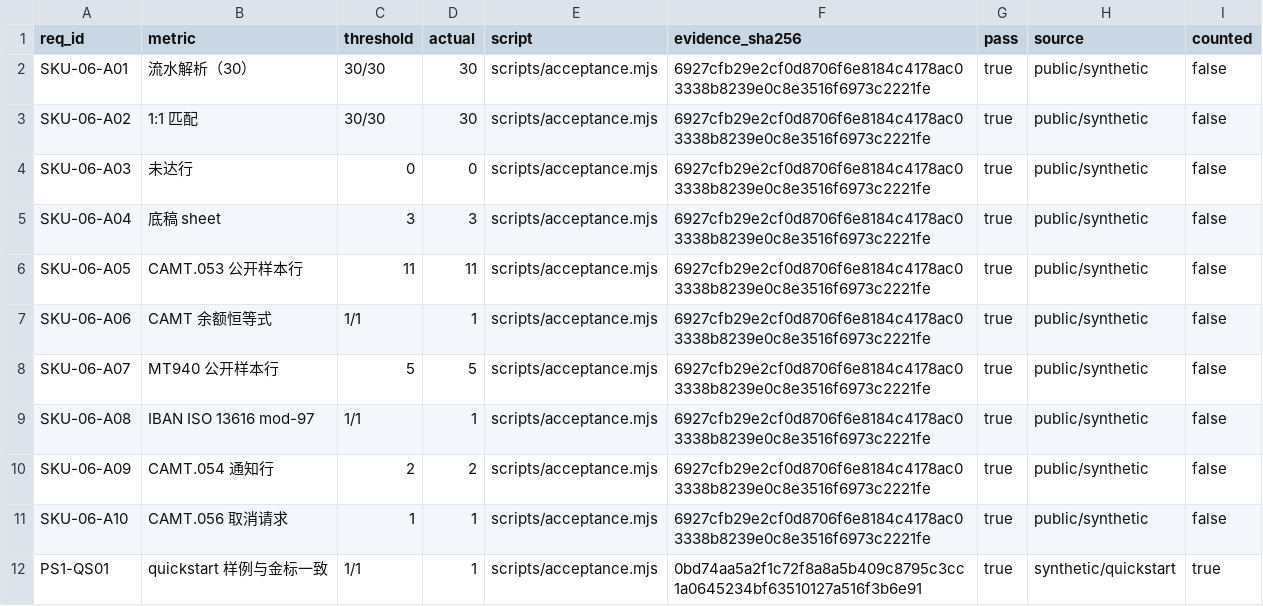
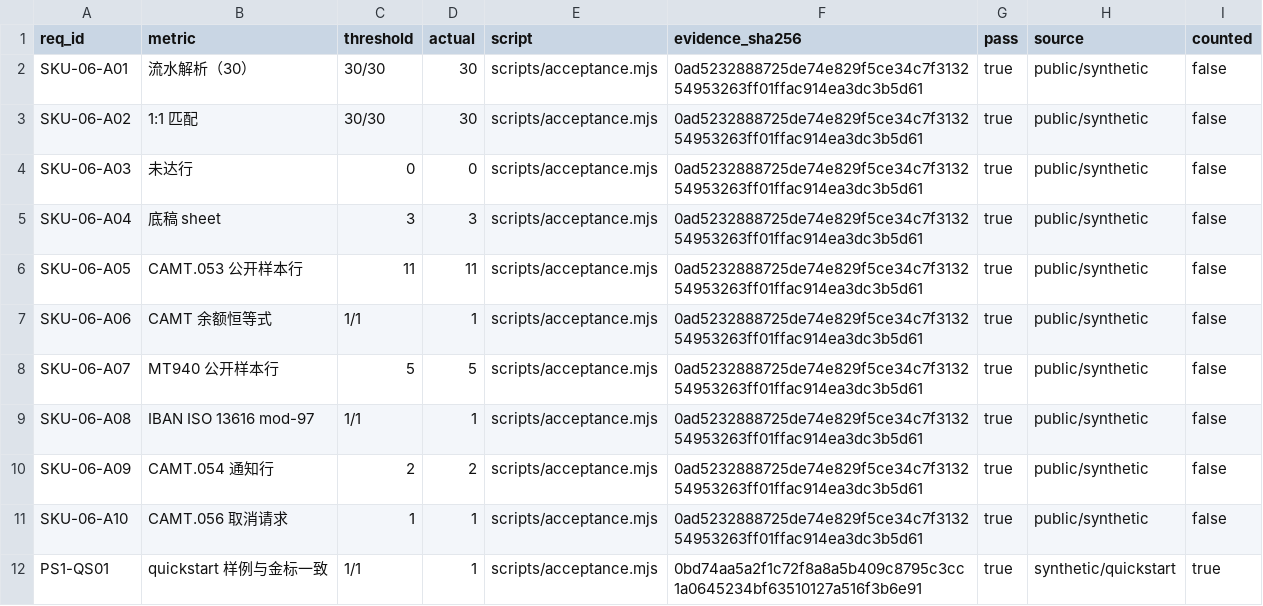
Before and after one commit to PerryLink/dsh-bankrec, a CSV file: ACCEPTANCE.csv, drawn as a sheet.

```diff
--- a/ACCEPTANCE.csv
+++ b/ACCEPTANCE.csv
@@ -1,12 +1,12 @@
 req_id,metric,threshold,actual,script,evidence_sha256,pass,source,counted
-SKU-06-A01,流水解析（30）,30/30,30,scripts/acceptance.mjs,6927cfb29e2cf0d8706f6e8184c4178ac03338b8239e0c8e3516f6973c2221fe,true,public/synthetic,false
-SKU-06-A02,1:1 匹配,30/30,30,scripts/acceptance.mjs,6927cfb29e2cf0d8706f6e8184c4178ac03338b8239e0c8e3516f6973c2221fe,true,public/synthetic,false
-SKU-06-A03,未达行,0,0,scripts/acceptance.mjs,6927cfb29e2cf0d8706f6e8184c4178ac03338b8239e0c8e3516f6973c2221fe,true,public/synthetic,false
-SKU-06-A04,底稿 sheet,3,3,scripts/acceptance.mjs,6927cfb29e2cf0d8706f6e8184c4178ac03338b8239e0c8e3516f6973c2221fe,true,public/synthetic,false
-SKU-06-A05,CAMT.053 公开样本行,11,11,scripts/acceptance.mjs,6927cfb29e2cf0d8706f6e8184c4178ac03338b8239e0c8e3516f6973c2221fe,true,public/synthetic,false
-SKU-06-A06,CAMT 余额恒等式,1/1,1,scripts/acceptance.mjs,6927cfb29e2cf0d8706f6e8184c4178ac03338b8239e0c8e3516f6973c2221fe,true,public/synthetic,false
-SKU-06-A07,MT940 公开样本行,5,5,scripts/acceptance.mjs,6927cfb29e2cf0d8706f6e8184c4178ac03338b8239e0c8e3516f6973c2221fe,true,public/synthetic,false
-SKU-06-A08,IBAN ISO 13616 mod-97,1/1,1,scripts/acceptance.mjs,6927cfb29e2cf0d8706f6e8184c4178ac03338b8239e0c8e3516f6973c2221fe,true,public/synthetic,false
-SKU-06-A09,CAMT.054 通知行,2,2,scripts/acceptance.mjs,6927cfb29e2cf0d8706f6e8184c4178ac03338b8239e0c8e3516f6973c2221fe,true,public/synthetic,false
-SKU-06-A10,CAMT.056 取消请求,1,1,scripts/acceptance.mjs,6927cfb29e2cf0d8706f6e8184c4178ac03338b8239e0c8e3516f6973c2221fe,true,public/synthetic,false
+SKU-06-A01,流水解析（30）,30/30,30,scripts/acceptance.mjs,0ad5232888725de74e829f5ce34c7f313254953263ff01ffac914ea3dc3b5d61,true,public/synthetic,false
+SKU-06-A02,1:1 匹配,30/30,30,scripts/acceptance.mjs,0ad5232888725de74e829f5ce34c7f313254953263ff01ffac914ea3dc3b5d61,true,public/synthetic,false
+SKU-06-A03,未达行,0,0,scripts/acceptance.mjs,0ad5232888725de74e829f5ce34c7f313254953263ff01ffac914ea3dc3b5d61,true,public/synthetic,false
+SKU-06-A04,底稿 sheet,3,3,scripts/acceptance.mjs,0ad5232888725de74e829f5ce34c7f313254953263ff01ffac914ea3dc3b5d61,true,public/synthetic,false
+SKU-06-A05,CAMT.053 公开样本行,11,11,scripts/acceptance.mjs,0ad5232888725de74e829f5ce34c7f313254953263ff01ffac914ea3dc3b5d61,true,public/synthetic,false
+SKU-06-A06,CAMT 余额恒等式,1/1,1,scripts/acceptance.mjs,0ad5232888725de74e829f5ce34c7f313254953263ff01ffac914ea3dc3b5d61,true,public/synthetic,false
+SKU-06-A07,MT940 公开样本行,5,5,scripts/acceptance.mjs,0ad5232888725de74e829f5ce34c7f313254953263ff01ffac914ea3dc3b5d61,true,public/synthetic,false
+SKU-06-A08,IBAN ISO 13616 mod-97,1/1,1,scripts/acceptance.mjs,0ad5232888725de74e829f5ce34c7f313254953263ff01ffac914ea3dc3b5d61,true,public/synthetic,false
+SKU-06-A09,CAMT.054 通知行,2,2,scripts/acceptance.mjs,0ad5232888725de74e829f5ce34c7f313254953263ff01ffac914ea3dc3b5d61,true,public/synthetic,false
+SKU-06-A10,CAMT.056 取消请求,1,1,scripts/acceptance.mjs,0ad5232888725de74e829f5ce34c7f313254953263ff01ffac914ea3dc3b5d61,true,public/synthetic,false
 PS1-QS01,quickstart 样例与金标一致,1/1,1,scripts/acceptance.mjs,0bd74aa5a2f1c72f8a8a5b409c8795c3cc1a0645234bf63510127a516f3b6e91,true,synthetic/quickstart,true
```
Also changed, not shown: 5 other files.
